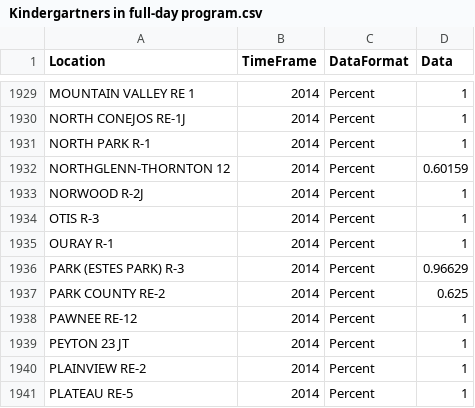
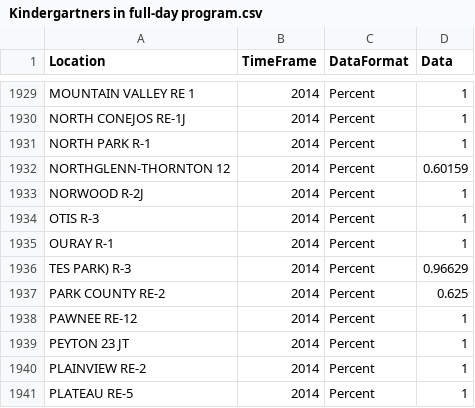
Before and after one commit to CjMoore/headcount, a CSV file: data/Kindergartners in full-day program.csv, drawn as a sheet; only a part is shown, gaps mark what is left out.

```diff
--- a/data/Kindergartners in full-day program.csv
+++ b/data/Kindergartners in full-day program.csv
@@ -1935,3 +1935,3 @@ OTIS R-3,2014,Percent,1
 OURAY R-1,2014,Percent,1
-PARK (ESTES PARK) R-3,2014,Percent,0.96629
+TES PARK) R-3,2014,Percent,0.96629
 PARK COUNTY RE-2,2014,Percent,0.625
```
Also changed, not shown: 6 other files.
